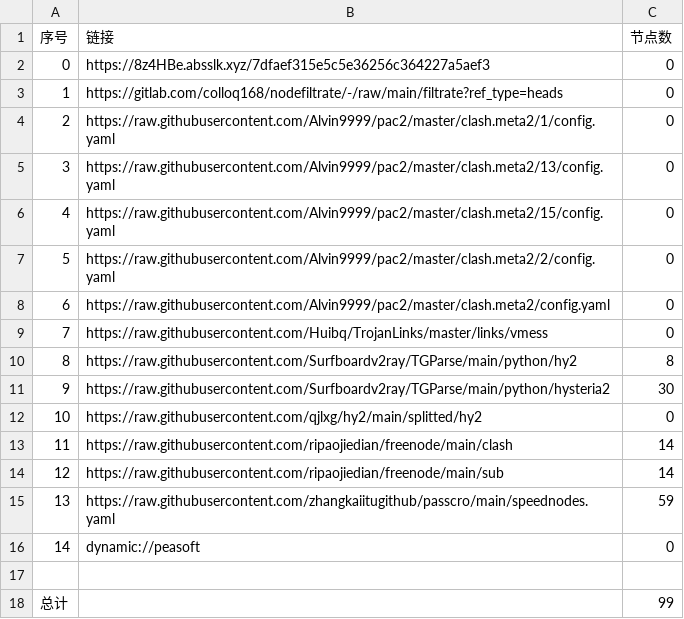
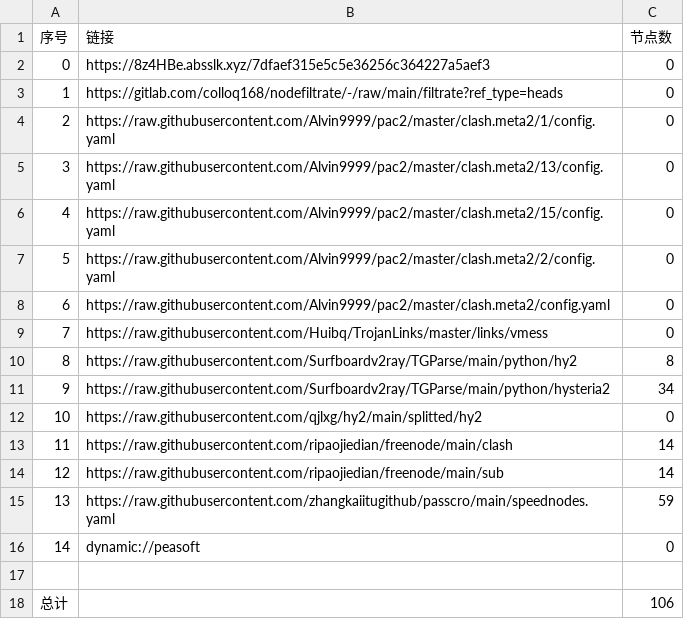
Before and after one commit to ileesen/AutoMergePublicNodes, a CSV file: list_result.csv, drawn as a sheet.

```diff
--- a/list_result.csv
+++ b/list_result.csv
@@ -10,3 +10,3 @@
 8,https://raw.githubusercontent.com/Surfboardv2ray/TGParse/main/python/hy2,8
-9,https://raw.githubusercontent.com/Surfboardv2ray/TGParse/main/python/hysteria2,30
+9,https://raw.githubusercontent.com/Surfboardv2ray/TGParse/main/python/hysteria2,34
 10,https://raw.githubusercontent.com/qjlxg/hy2/main/splitted/hy2,0
@@ -17,2 +17,2 @@
 
-总计,,99
+总计,,106
```
Also changed, not shown: 6 other files.
